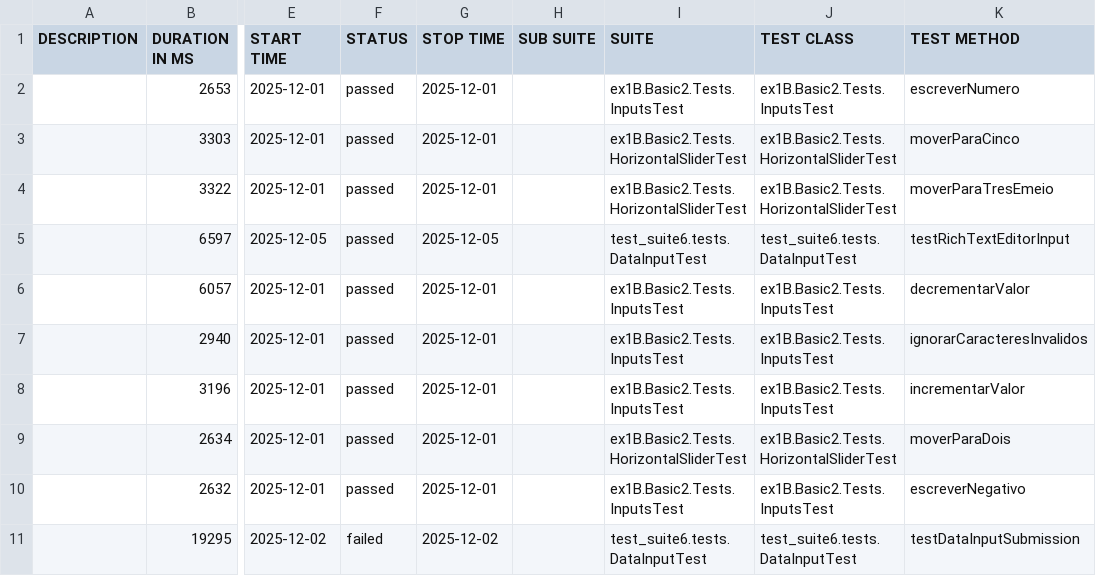
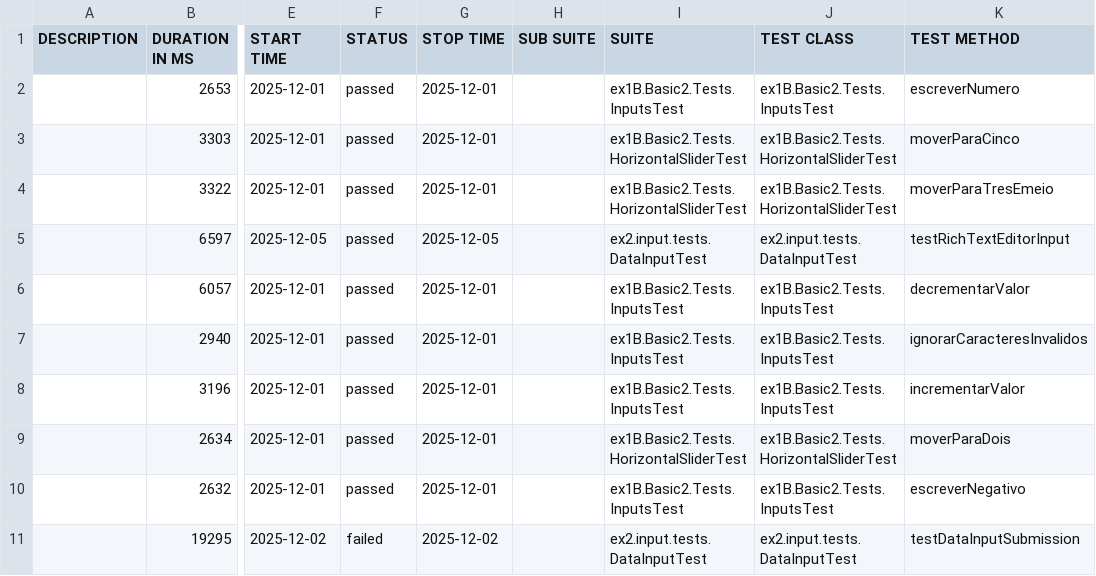
Before and after one commit to LETI-122607/ficha5_selenium, a CSV file: reports/allure-report-result-test_suite6/data/suites.csv, drawn as a sheet; only a part is shown, gaps mark what is left out; the diff names each change by its address in the sheet, - before the commit and + after, or states it on an @@ line.

```diff
--- a/reports/allure-report-result-test_suite6/data/suites.csv
+++ b/reports/allure-report-result-test_suite6/data/suites.csv
-I5 (SUITE): test_suite6.tests.DataInputTest
+I5 (SUITE): ex2.input.tests.DataInputTest
-J5 (TEST CLASS): test_suite6.tests.DataInputTest
+J5 (TEST CLASS): ex2.input.tests.DataInputTest
-I11 (SUITE): test_suite6.tests.DataInputTest
+I11 (SUITE): ex2.input.tests.DataInputTest
-J11 (TEST CLASS): test_suite6.tests.DataInputTest
+J11 (TEST CLASS): ex2.input.tests.DataInputTest
```
Also changed, not shown: 2 other files.
